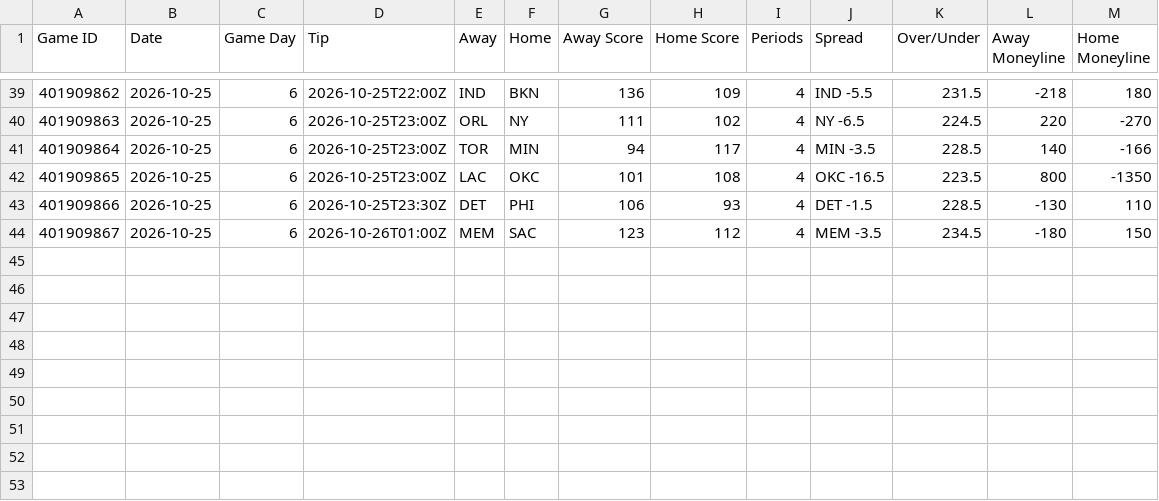
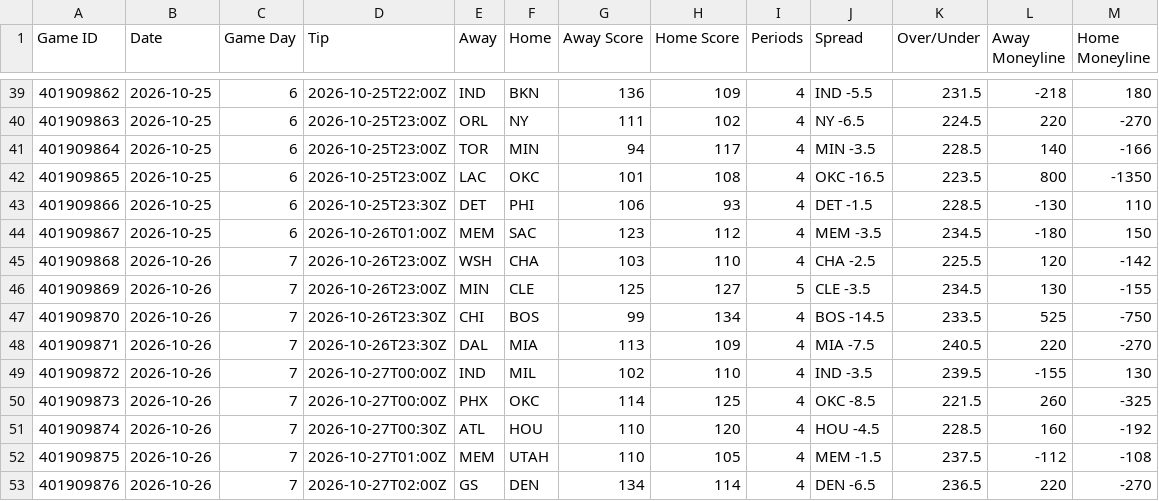
Before and after one commit to HitByOne/NBALedger, a CSV file: site/data/nba_2027_games.csv, drawn as a sheet; only a part is shown, gaps mark what is left out; the diff names each change by its address in the sheet, - before the commit and + after, or states it on an @@ line.

```diff
--- a/site/data/nba_2027_games.csv
+++ b/site/data/nba_2027_games.csv
+row 45: 401909868 | 2026-10-26 | 7 | 2026-10-26T23:00Z | WSH | CHA | 103 | 110 | 4 | CHA -2.5 | 225.5 | 120 | -142
+row 46: 401909869 | 2026-10-26 | 7 | 2026-10-26T23:00Z | MIN | CLE | 125 | 127 | 5 | CLE -3.5 | 234.5 | 130 | -155
+row 47: 401909870 | 2026-10-26 | 7 | 2026-10-26T23:30Z | CHI | BOS | 99 | 134 | 4 | BOS -14.5 | 233.5 | 525 | -750
+row 48: 401909871 | 2026-10-26 | 7 | 2026-10-26T23:30Z | DAL | MIA | 113 | 109 | 4 | MIA -7.5 | 240.5 | 220 | -270
+row 49: 401909872 | 2026-10-26 | 7 | 2026-10-27T00:00Z | IND | MIL | 102 | 110 | 4 | IND -3.5 | 239.5 | -155 | 130
+row 50: 401909873 | 2026-10-26 | 7 | 2026-10-27T00:00Z | PHX | OKC | 114 | 125 | 4 | OKC -8.5 | 221.5 | 260 | -325
+row 51: 401909874 | 2026-10-26 | 7 | 2026-10-27T00:30Z | ATL | HOU | 110 | 120 | 4 | HOU -4.5 | 228.5 | 160 | -192
+row 52: 401909875 | 2026-10-26 | 7 | 2026-10-27T01:00Z | MEM | UTAH | 110 | 105 | 4 | MEM -1.5 | 237.5 | -112 | -108
+row 53: 401909876 | 2026-10-26 | 7 | 2026-10-27T02:00Z | GS | DEN | 134 | 114 | 4 | DEN -6.5 | 236.5 | 220 | -270
```
Also changed, not shown: site/data/nba_2027_milestones.csv, site/data/nba_2027_team_box.csv, 12 other files.
